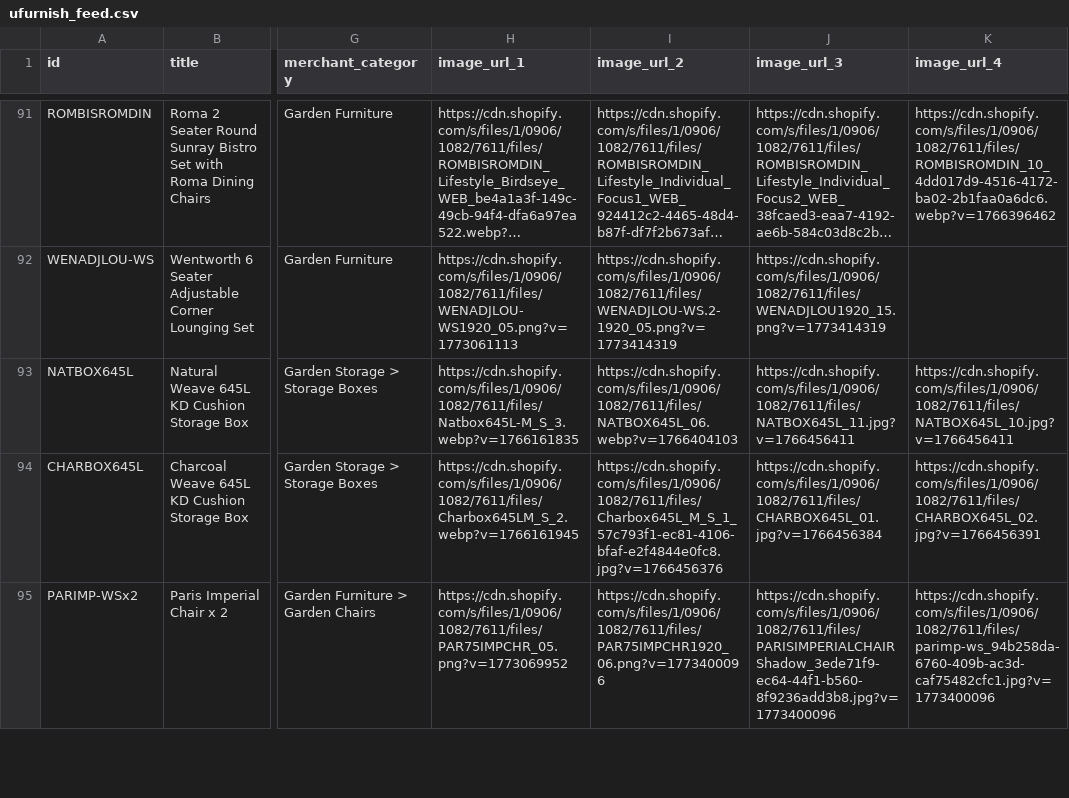
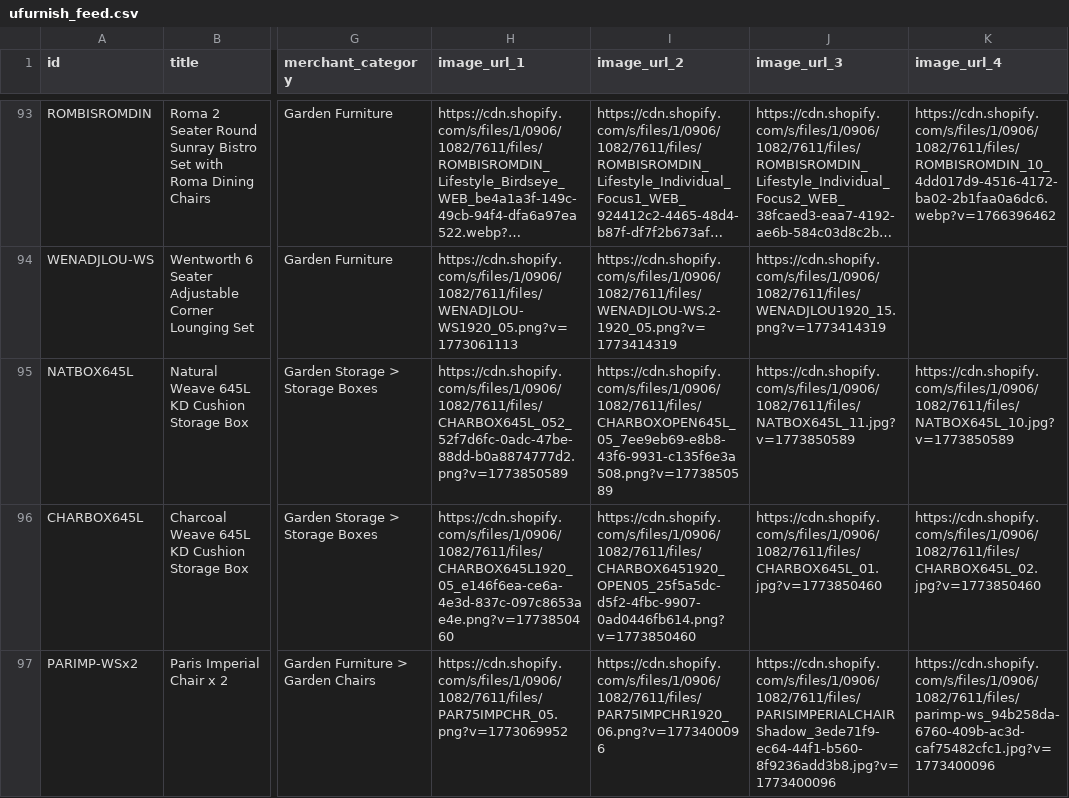
Before and after one commit to Royalcraft1990/Royalcraftproductfeed, a CSV file: ufurnish_feed.csv, drawn as a sheet; only a part is shown, gaps mark what is left out; long unchanged cells end in …; addresses are those after the commit; the diff covers the shown part only; the diff names each change by its address in the sheet, - before the commit and + after, or states it on an @@ line.

```diff
--- a/ufurnish_feed.csv
+++ b/ufurnish_feed.csv
-H95 (image_url_1): https://cdn.shopify.com/s/files/1/0906/1082/7611/files/Natbox645L-M_S_3.webp?v=1766161835
+H95 (image_url_1): https://cdn.shopify.com/s/files/1/0906/1082/7611/files/CHARBOX645L_052_52f7d6fc-0adc-47be-88dd-b0a8874777d2.png?v=1773850589
-I95 (image_url_2): https://cdn.shopify.com/s/files/1/0906/1082/7611/files/NATBOX645L_06.webp?v=1766404103
+I95 (image_url_2): https://cdn.shopify.com/s/files/1/0906/1082/7611/files/CHARBOXOPEN645L_05_7ee9eb69-e8b8-43f6-9931-c135f6e3a508.png?v=1773850589
-J95 (image_url_3): https://cdn.shopify.com/s/files/1/0906/1082/7611/files/NATBOX645L_11.jpg?v=1766456411
+J95 (image_url_3): https://cdn.shopify.com/s/files/1/0906/1082/7611/files/NATBOX645L_11.jpg?v=1773850589
-K95 (image_url_4): https://cdn.shopify.com/s/files/1/0906/1082/7611/files/NATBOX645L_10.jpg?v=1766456411
+K95 (image_url_4): https://cdn.shopify.com/s/files/1/0906/1082/7611/files/NATBOX645L_10.jpg?v=1773850589
-H96 (image_url_1): https://cdn.shopify.com/s/files/1/0906/1082/7611/files/Charbox645LM_S_2.webp?v=1766161945
+H96 (image_url_1): https://cdn.shopify.com/s/files/1/0906/1082/7611/files/CHARBOX645L1920_05_e146f6ea-ce6a-4e3d-837c-097c8653ae4e.png?v=1773850460
-I96 (image_url_2): https://cdn.shopify.com/s/files/1/0906/1082/7611/files/Charbox645L_M_S_1_57c793f1-ec81-4106-bfaf-e2f4844e0fc8.jpg?v=1766456376
+I96 (image_url_2): https://cdn.shopify.com/s/files/1/0906/1082/7611/files/CHARBOX6451920_OPEN05_25f5a5dc-d5f2-4fbc-9907-0ad0446fb614.png?v=1773850460
-J96 (image_url_3): https://cdn.shopify.com/s/files/1/0906/1082/7611/files/CHARBOX645L_01.jpg?v=1766456384
+J96 (image_url_3): https://cdn.shopify.com/s/files/1/0906/1082/7611/files/CHARBOX645L_01.jpg?v=1773850460
-K96 (image_url_4): https://cdn.shopify.com/s/files/1/0906/1082/7611/files/CHARBOX645L_02.jpg?v=1766456391
+K96 (image_url_4): https://cdn.shopify.com/s/files/1/0906/1082/7611/files/CHARBOX645L_02.jpg?v=1773850460
```
Also changed, not shown: 2 added rows and 24 edited cells elsewhere in this file.
